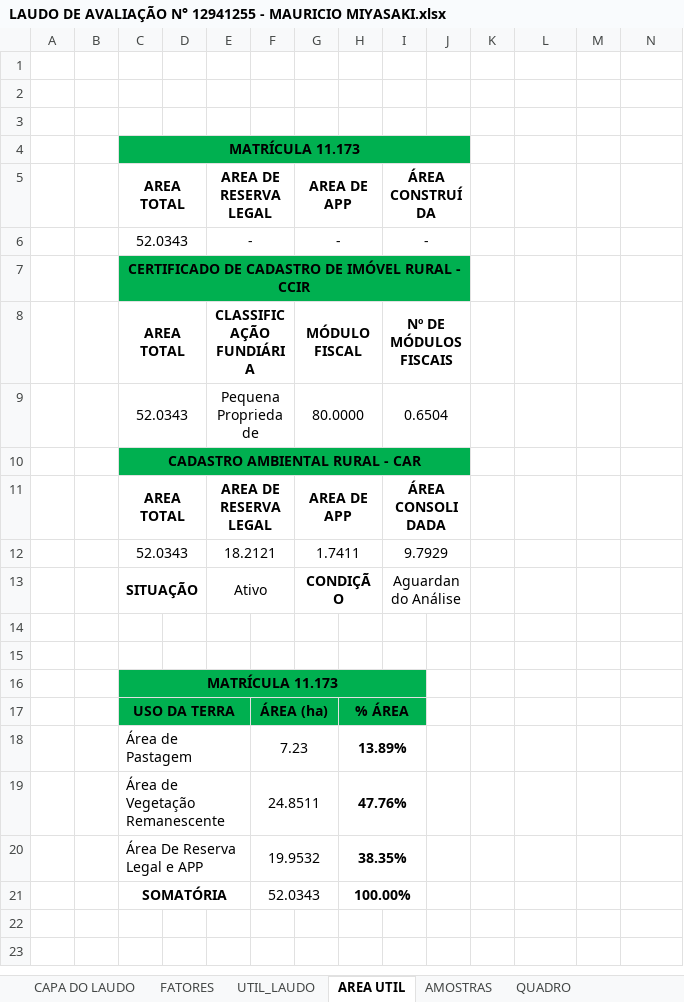
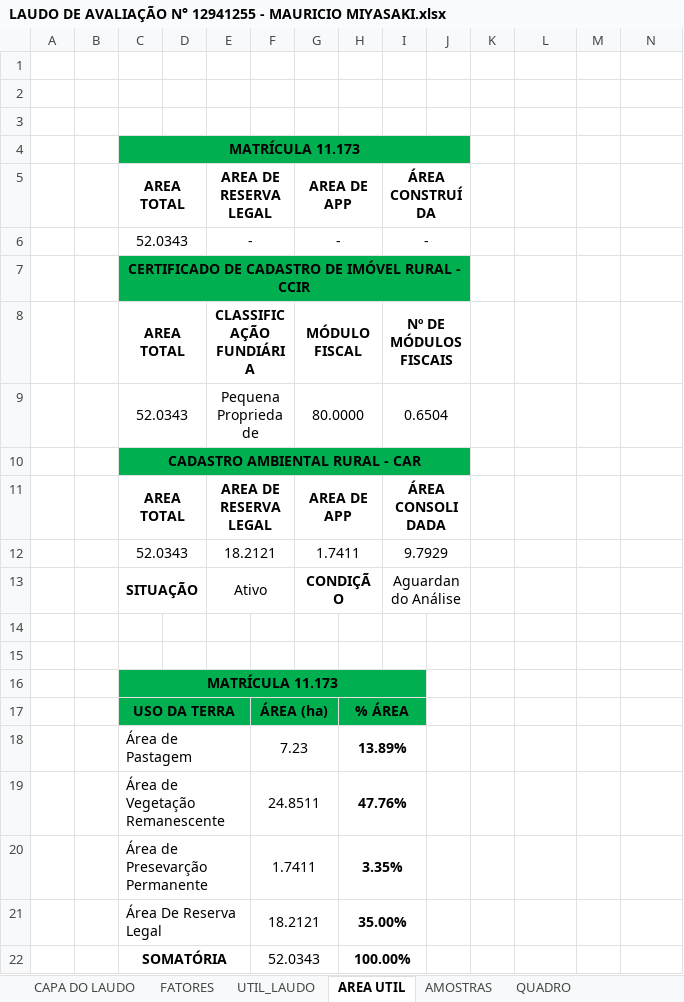
Before and after one commit to DanielMenezes21/projeto_laudo, an Excel workbook: models/LAUDO DE AVALIAÇÃO N° 12941255 - MAURICIO MIYASAKI.xlsx, sheet AREA UTIL, drawn as a sheet; only a part is shown; values as stored, in another font and other column widths than the file's, no borders; removed rows and columns are numbered as before the commit, all else as after; rows hold the shown columns only; the diff names each change by its address in the sheet, - before the commit and + after, or states it on an @@ line.

```diff
--- a/models/LAUDO DE AVALIAÇÃO N° 12941255 - MAURICIO MIYASAKI.xlsx (sheet AREA UTIL)
+++ b/models/LAUDO DE AVALIAÇÃO N° 12941255 - MAURICIO MIYASAKI.xlsx (sheet AREA UTIL)
-row 20:  |  | Área De Reserva Legal e APP |  |  | 19.9532 |  | 38.35%
+row 20:  |  | Área de Presevarção Permanente |  |  | 1.7411 |  | 3.35%
+row 21:  |  | Área De Reserva Legal |  |  | 18.2121 |  | 35.00%
```
Also changed, not shown: 8 other files.
